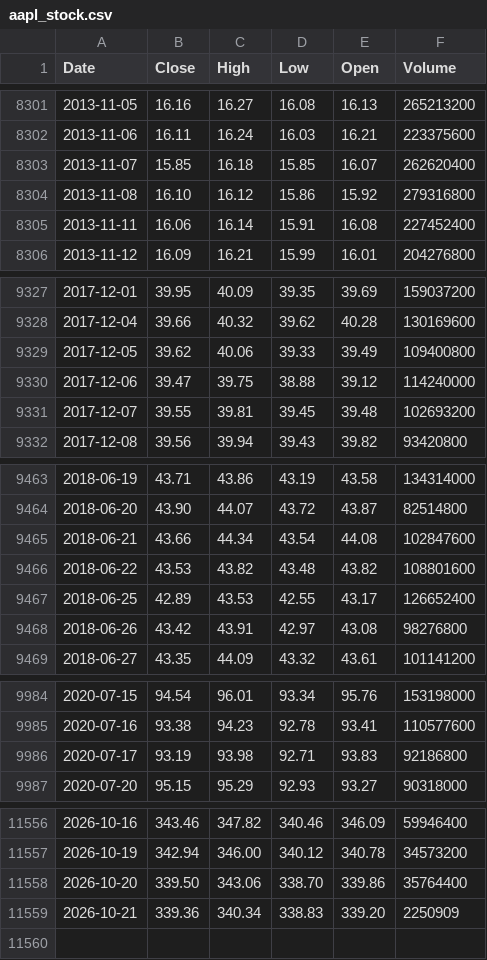
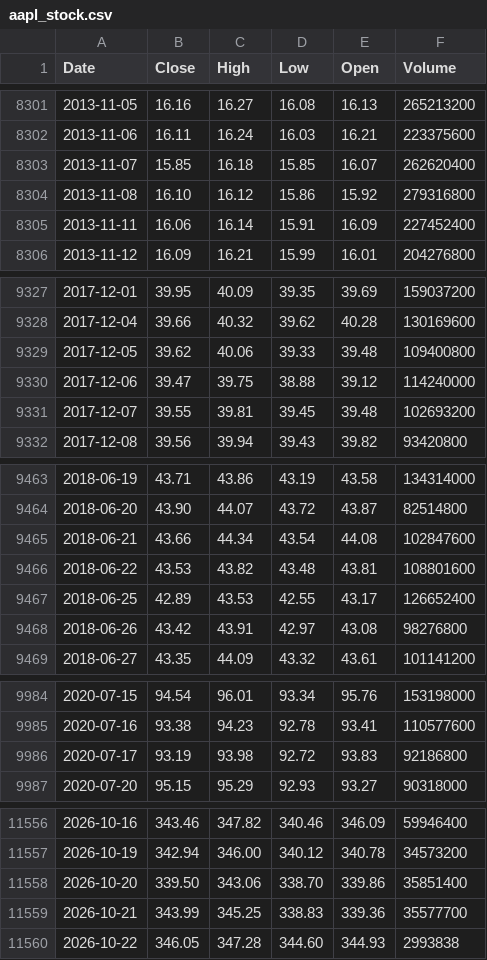
Before and after one commit to deraficionado-gif/stocks, a CSV file: data/aapl_stock.csv, drawn as a sheet; only a part is shown, gaps mark what is left out; the diff covers the shown part only.

```diff
--- a/data/aapl_stock.csv
+++ b/data/aapl_stock.csv
@@ -8304,3 +8304,3 @@ Date,Close,High,Low,Open,Volume
 2013-11-08,16.10,16.12,15.86,15.92,279316800
-2013-11-11,16.06,16.14,15.91,16.08,227452400
+2013-11-11,16.06,16.14,15.91,16.09,227452400
 2013-11-12,16.09,16.21,15.99,16.01,204276800
@@ -9328,3 +9328,3 @@ Date,Close,High,Low,Open,Volume
 2017-12-04,39.66,40.32,39.62,40.28,130169600
-2017-12-05,39.62,40.06,39.33,39.49,109400800
+2017-12-05,39.62,40.06,39.33,39.48,109400800
 2017-12-06,39.47,39.75,38.88,39.12,114240000
@@ -9465,3 +9465,3 @@ Date,Close,High,Low,Open,Volume
 2018-06-21,43.66,44.34,43.54,44.08,102847600
-2018-06-22,43.53,43.82,43.48,43.82,108801600
+2018-06-22,43.53,43.82,43.48,43.81,108801600
 2018-06-25,42.89,43.53,42.55,43.17,126652400
@@ -9985,3 +9985,3 @@ Date,Close,High,Low,Open,Volume
 2020-07-16,93.38,94.23,92.78,93.41,110577600
-2020-07-17,93.19,93.98,92.71,93.83,92186800
+2020-07-17,93.19,93.98,92.72,93.83,92186800
 2020-07-20,95.15,95.29,92.93,93.27,90318000
@@ -11557,3 +11557,4 @@ Date,Close,High,Low,Open,Volume
 2026-10-19,342.94,346.00,340.12,340.78,34573200
-2026-10-20,339.50,343.06,338.70,339.86,35764400
-2026-10-21,339.36,340.34,338.83,339.20,2250909
+2026-10-20,339.50,343.06,338.70,339.86,35851400
+2026-10-21,343.99,345.25,338.83,339.36,35577700
+2026-10-22,346.05,347.28,344.60,344.93,2993838
```
Also changed, not shown: 5 edited cells elsewhere in this file, data/msft_stock.csv.
